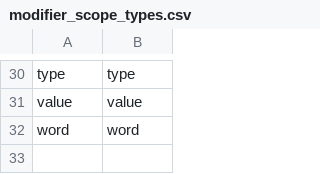
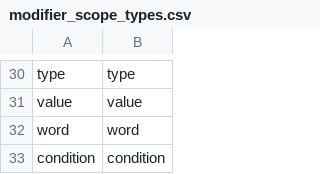
Before and after one commit to AndreasArvidsson/andreas-talon, a CSV file: cursorless-settings/modifier_scope_types.csv, drawn as a sheet; only a part is shown, gaps mark what is left out; the diff names each change by its address in the sheet, - before the commit and + after, or states it on an @@ line.

Commit message:
Updated cursorless settings with new file names

```diff
--- a/cursorless-settings/modifier_scope_types.csv
+++ b/cursorless-settings/modifier_scope_types.csv
+row 33: condition | condition
```
Also changed, not shown: 2 other files.
